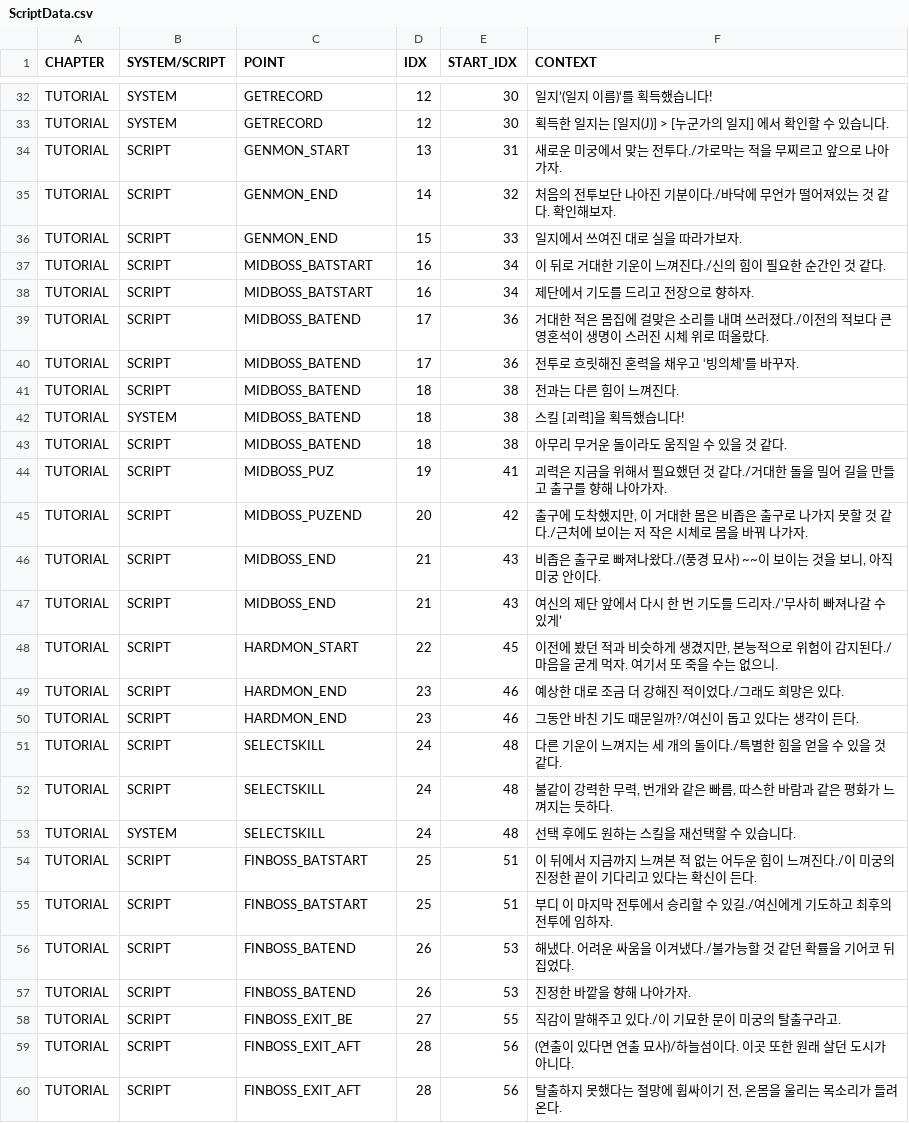
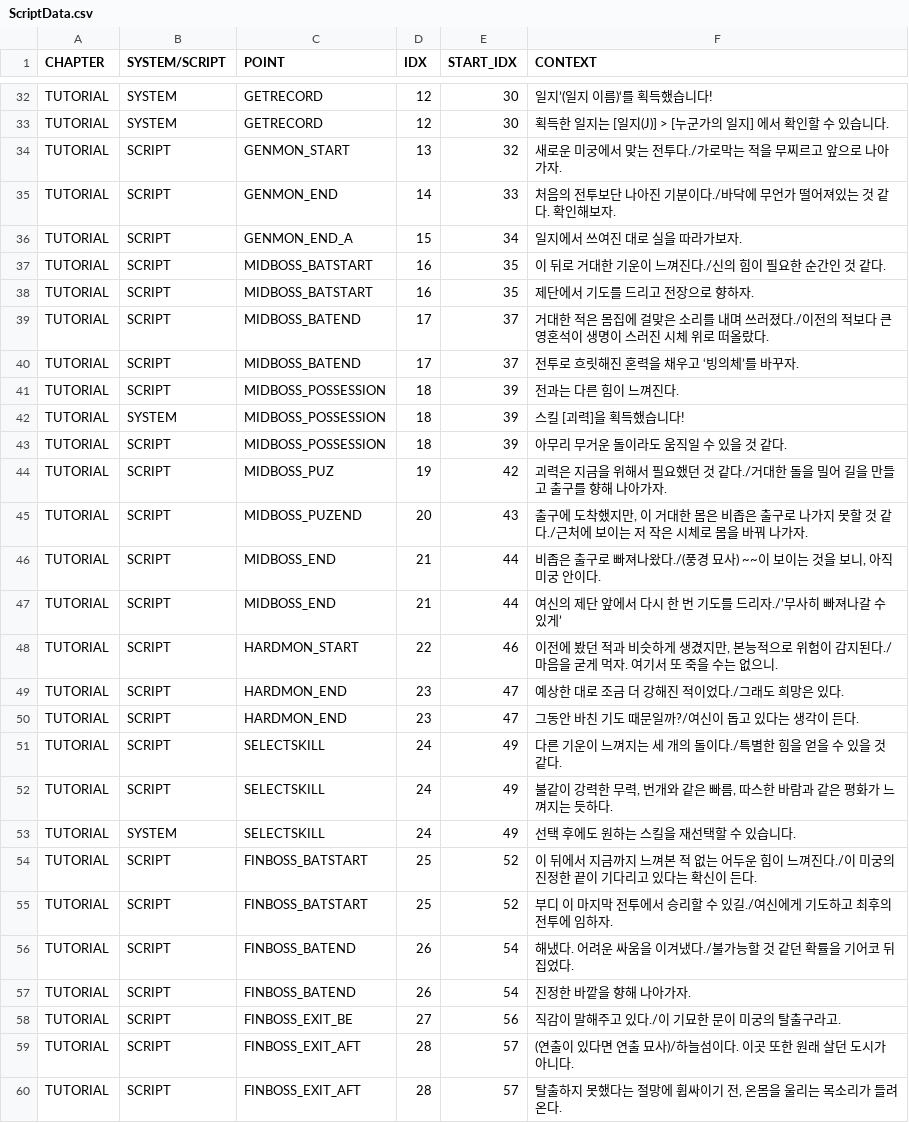
Before and after one commit to taechomaeul/Team-Project, a CSV file: Assets/Resources/Script/ScriptData.csv, drawn as a sheet; only a part is shown, gaps mark what is left out; the diff covers the shown part only.

```diff
--- a/Assets/Resources/Script/ScriptData.csv
+++ b/Assets/Resources/Script/ScriptData.csv
@@ -33,28 +33,28 @@ TUTORIAL,SYSTEM,GETRECORD,12,30,일지’(일지 이름)‘를 획득했습니
 TUTORIAL,SYSTEM,GETRECORD,12,30,획득한 일지는 [일지(J)] > [누군가의 일지] 에서 확인할 수 있습니다.
-TUTORIAL,SCRIPT,GENMON_START,13,31,새로운 미궁에서 맞는 전투다./가로막는 적을 무찌르고 앞으로 나아가자.
-TUTORIAL,SCRIPT,GENMON_END,14,32,처음의 전투보단 나아진 기분이다./바닥에 무언가 떨어져있는 것 같다. 확인해보자.
-TUTORIAL,SCRIPT,GENMON_END,15,33,일지에서 쓰여진 대로 실을 따라가보자.
-TUTORIAL,SCRIPT,MIDBOSS_BATSTART,16,34,이 뒤로 거대한 기운이 느껴진다./신의 힘이 필요한 순간인 것 같다.
-TUTORIAL,SCRIPT,MIDBOSS_BATSTART,16,34,제단에서 기도를 드리고 전장으로 향하자.
-TUTORIAL,SCRIPT,MIDBOSS_BATEND,17,36,거대한 적은 몸집에 걸맞은 소리를 내며 쓰러졌다./이전의 적보다 큰 영혼석이 생명이 스러진 시체 위로 떠올랐다.
-TUTORIAL,SCRIPT,MIDBOSS_BATEND,17,36,전투로 흐릿해진 혼력을 채우고 ‘빙의체’를 바꾸자.
-TUTORIAL,SCRIPT,MIDBOSS_BATEND,18,38,전과는 다른 힘이 느껴진다.
-TUTORIAL,SYSTEM,MIDBOSS_BATEND,18,38,스킬 [괴력]을 획득했습니다!
-TUTORIAL,SCRIPT,MIDBOSS_BATEND,18,38,아무리 무거운 돌이라도 움직일 수 있을 것 같다.
-TUTORIAL,SCRIPT,MIDBOSS_PUZ,19,41,괴력은 지금을 위해서 필요했던 것 같다./거대한 돌을 밀어 길을 만들고 출구를 향해 나아가자.
-TUTORIAL,SCRIPT,MIDBOSS_PUZEND,20,42,"출구에 도착했지만, 이 거대한 몸은 비좁은 출구로 나가지 못할 것 같다./근처에 보이는 저 작은 시체로 몸을 바꿔 나가자."
-TUTORIAL,SCRIPT,MIDBOSS_END,21,43,"비좁은 출구로 빠져나왔다./(풍경 묘사) ~~이 보이는 것을 보니, 아직 미궁 안이다."
-TUTORIAL,SCRIPT,MIDBOSS_END,21,43,여신의 제단 앞에서 다시 한 번 기도를 드리자./’무사히 빠져나갈 수 있게’
-TUTORIAL,SCRIPT,HARDMON_START,22,45,"이전에 봤던 적과 비슷하게 생겼지만, 본능적으로 위험이 감지된다./마음을 굳게 먹자. 여기서 또 죽을 수는 없으니."
-TUTORIAL,SCRIPT,HARDMON_END,23,46,예상한 대로 조금 더 강해진 적이었다./그래도 희망은 있다.
-TUTORIAL,SCRIPT,HARDMON_END,23,46,그동안 바친 기도 때문일까?/여신이 돕고 있다는 생각이 든다.
-TUTORIAL,SCRIPT,SELECTSKILL,24,48,다른 기운이 느껴지는 세 개의 돌이다./특별한 힘을 얻을 수 있을 것 같다.
-TUTORIAL,SCRIPT,SELECTSKILL,24,48,"불같이 강력한 무력, 번개와 같은 빠름, 따스한 바람과 같은 평화가 느껴지는 듯하다."
-TUTORIAL,SYSTEM,SELECTSKILL,24,48,선택 후에도 원하는 스킬을 재선택할 수 있습니다.
-TUTORIAL,SCRIPT,FINBOSS_BATSTART,25,51,이 뒤에서 지금까지 느껴본 적 없는 어두운 힘이 느껴진다./이 미궁의 진정한 끝이 기다리고 있다는 확신이 든다.
-TUTORIAL,SCRIPT,FINBOSS_BATSTART,25,51,부디 이 마지막 전투에서 승리할 수 있길./여신에게 기도하고 최후의 전투에 임하자.
-TUTORIAL,SCRIPT,FINBOSS_BATEND,26,53,해냈다. 어려운 싸움을 이겨냈다./불가능할 것 같던 확률을 기어코 뒤집었다.
-TUTORIAL,SCRIPT,FINBOSS_BATEND,26,53,진정한 바깥을 향해 나아가자.
-TUTORIAL,SCRIPT,FINBOSS_EXIT_BE,27,55,직감이 말해주고 있다./이 기묘한 문이 미궁의 탈출구라고.
-TUTORIAL,SCRIPT,FINBOSS_EXIT_AFT,28,56,(연출이 있다면 연출 묘사)/하늘섬이다. 이곳 또한 원래 살던 도시가 아니다.
-TUTORIAL,SCRIPT,FINBOSS_EXIT_AFT,28,56,"탈출하지 못했다는 절망에 휩싸이기 전, 온몸을 울리는 목소리가 들려온다."
+TUTORIAL,SCRIPT,GENMON_START,13,32,새로운 미궁에서 맞는 전투다./가로막는 적을 무찌르고 앞으로 나아가자.
+TUTORIAL,SCRIPT,GENMON_END,14,33,처음의 전투보단 나아진 기분이다./바닥에 무언가 떨어져있는 것 같다. 확인해보자.
+TUTORIAL,SCRIPT,GENMON_END_A,15,34,일지에서 쓰여진 대로 실을 따라가보자.
+TUTORIAL,SCRIPT,MIDBOSS_BATSTART,16,35,이 뒤로 거대한 기운이 느껴진다./신의 힘이 필요한 순간인 것 같다.
+TUTORIAL,SCRIPT,MIDBOSS_BATSTART,16,35,제단에서 기도를 드리고 전장으로 향하자.
+TUTORIAL,SCRIPT,MIDBOSS_BATEND,17,37,거대한 적은 몸집에 걸맞은 소리를 내며 쓰러졌다./이전의 적보다 큰 영혼석이 생명이 스러진 시체 위로 떠올랐다.
+TUTORIAL,SCRIPT,MIDBOSS_BATEND,17,37,전투로 흐릿해진 혼력을 채우고 ‘빙의체’를 바꾸자.
+TUTORIAL,SCRIPT,MIDBOSS_POSSESSION,18,39,전과는 다른 힘이 느껴진다.
+TUTORIAL,SYSTEM,MIDBOSS_POSSESSION,18,39,스킬 [괴력]을 획득했습니다!
+TUTORIAL,SCRIPT,MIDBOSS_POSSESSION,18,39,아무리 무거운 돌이라도 움직일 수 있을 것 같다.
+TUTORIAL,SCRIPT,MIDBOSS_PUZ,19,42,괴력은 지금을 위해서 필요했던 것 같다./거대한 돌을 밀어 길을 만들고 출구를 향해 나아가자.
+TUTORIAL,SCRIPT,MIDBOSS_PUZEND,20,43,"출구에 도착했지만, 이 거대한 몸은 비좁은 출구로 나가지 못할 것 같다./근처에 보이는 저 작은 시체로 몸을 바꿔 나가자."
+TUTORIAL,SCRIPT,MIDBOSS_END,21,44,"비좁은 출구로 빠져나왔다./(풍경 묘사) ~~이 보이는 것을 보니, 아직 미궁 안이다."
+TUTORIAL,SCRIPT,MIDBOSS_END,21,44,여신의 제단 앞에서 다시 한 번 기도를 드리자./’무사히 빠져나갈 수 있게’
+TUTORIAL,SCRIPT,HARDMON_START,22,46,"이전에 봤던 적과 비슷하게 생겼지만, 본능적으로 위험이 감지된다./마음을 굳게 먹자. 여기서 또 죽을 수는 없으니."
+TUTORIAL,SCRIPT,HARDMON_END,23,47,예상한 대로 조금 더 강해진 적이었다./그래도 희망은 있다.
+TUTORIAL,SCRIPT,HARDMON_END,23,47,그동안 바친 기도 때문일까?/여신이 돕고 있다는 생각이 든다.
+TUTORIAL,SCRIPT,SELECTSKILL,24,49,다른 기운이 느껴지는 세 개의 돌이다./특별한 힘을 얻을 수 있을 것 같다.
+TUTORIAL,SCRIPT,SELECTSKILL,24,49,"불같이 강력한 무력, 번개와 같은 빠름, 따스한 바람과 같은 평화가 느껴지는 듯하다."
+TUTORIAL,SYSTEM,SELECTSKILL,24,49,선택 후에도 원하는 스킬을 재선택할 수 있습니다.
+TUTORIAL,SCRIPT,FINBOSS_BATSTART,25,52,이 뒤에서 지금까지 느껴본 적 없는 어두운 힘이 느껴진다./이 미궁의 진정한 끝이 기다리고 있다는 확신이 든다.
+TUTORIAL,SCRIPT,FINBOSS_BATSTART,25,52,부디 이 마지막 전투에서 승리할 수 있길./여신에게 기도하고 최후의 전투에 임하자.
+TUTORIAL,SCRIPT,FINBOSS_BATEND,26,54,해냈다. 어려운 싸움을 이겨냈다./불가능할 것 같던 확률을 기어코 뒤집었다.
+TUTORIAL,SCRIPT,FINBOSS_BATEND,26,54,진정한 바깥을 향해 나아가자.
+TUTORIAL,SCRIPT,FINBOSS_EXIT_BE,27,56,직감이 말해주고 있다./이 기묘한 문이 미궁의 탈출구라고.
+TUTORIAL,SCRIPT,FINBOSS_EXIT_AFT,28,57,(연출이 있다면 연출 묘사)/하늘섬이다. 이곳 또한 원래 살던 도시가 아니다.
+TUTORIAL,SCRIPT,FINBOSS_EXIT_AFT,28,57,"탈출하지 못했다는 절망에 휩싸이기 전, 온몸을 울리는 목소리가 들려온다."
```
Also changed, not shown: 10 edited cells elsewhere in this file, 5 other files.
